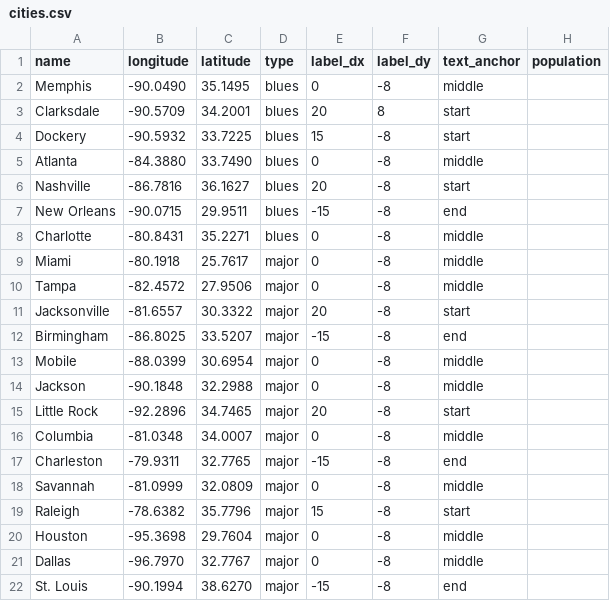
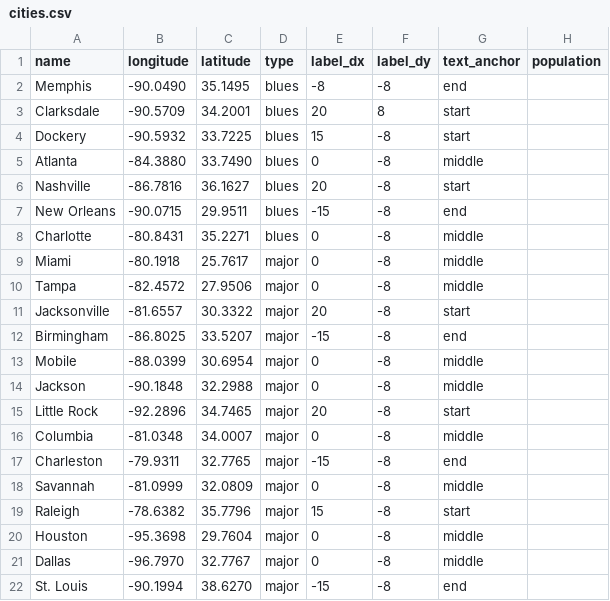
Before and after one commit to broadpeter/blues, a CSV file: cities.csv, drawn as a sheet.

Commit message:
Update cities.csv

```diff
--- a/cities.csv
+++ b/cities.csv
@@ -1,3 +1,3 @@
 name,longitude,latitude,type,label_dx,label_dy,text_anchor,population
-Memphis,-90.0490,35.1495,blues,0,-8,middle,
+Memphis,-90.0490,35.1495,blues,-8,-8,end,
 Clarksdale,-90.5709,34.2001,blues,20,8,start,
```
